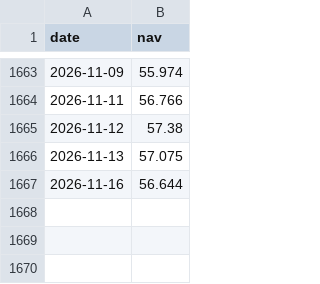
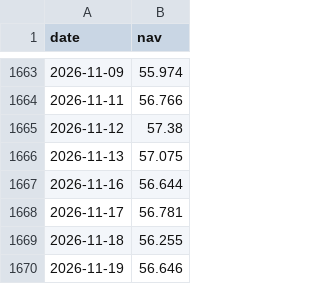
Before and after one commit to dts-devops-20309/mutual-fund-tracker, a CSV file: data/nav/BANSC.csv, drawn as a sheet; only a part is shown, gaps mark what is left out.

```diff
--- a/data/nav/BANSC.csv
+++ b/data/nav/BANSC.csv
@@ -1667 +1667,4 @@ date,nav
 2026-11-16,56.644
+2026-11-17,56.781
+2026-11-18,56.255
+2026-11-19,56.646
```
Also changed, not shown: data/nav/HDFMID.csv, data/nav/ICIINF.csv, 5 other files.
